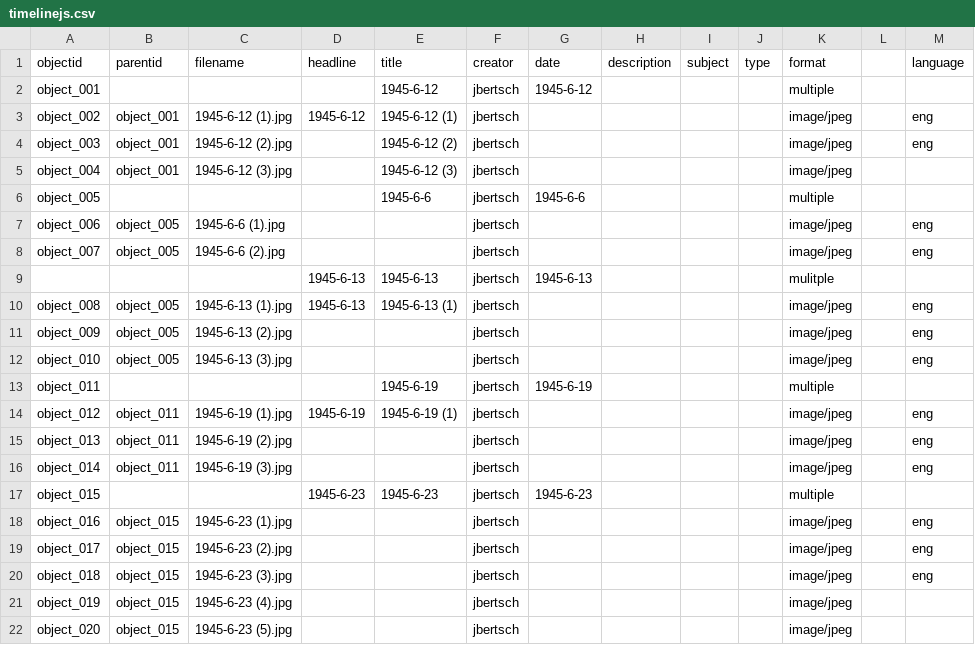
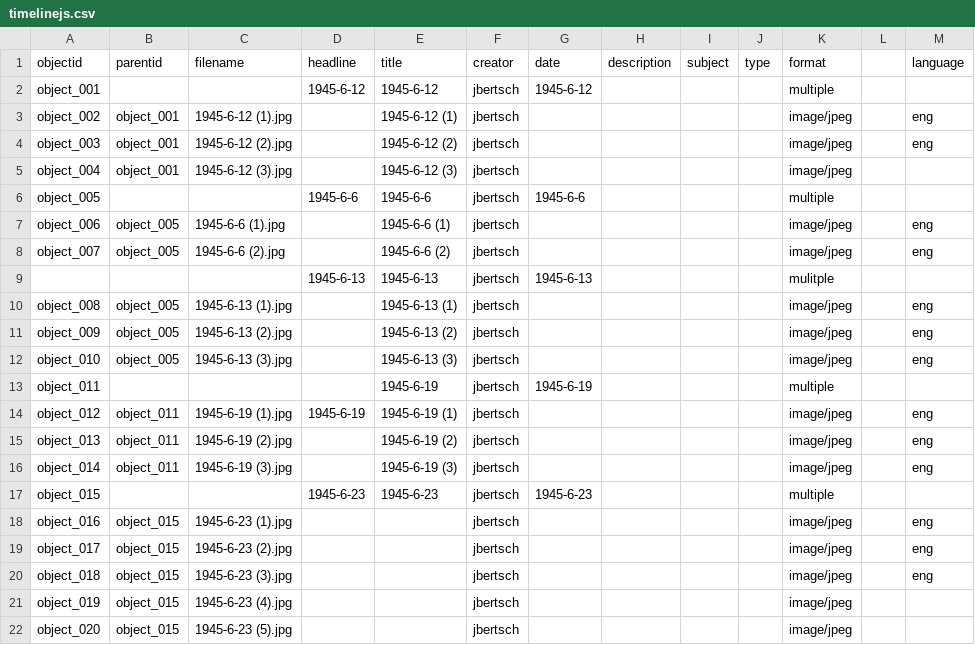
Before and after one commit to joebertsch/pritchardletters, a CSV file: _data/timelinejs.csv, drawn as a sheet; only a part is shown.

Commit message:
Fix CSV formatting and header alignment

```diff
--- a/_data/timelinejs.csv
+++ b/_data/timelinejs.csv
@@ -1,17 +1,17 @@
 objectid,parentid,filename,headline,title,creator,date,description,subject,type,format,,language
-object_001,,,,1945-6-12,jbertsch,1945-6-12,,,,multiple,,
-object_002,object_001,1945-6-12 (1).jpg,1945-6-12,1945-6-12 (1),jbertsch,,,,,image/jpeg,,eng
+object_001,,,1945-6-12,1945-6-12,jbertsch,1945-6-12,,,,multiple,,
+object_002,object_001,1945-6-12 (1).jpg,,1945-6-12 (1),jbertsch,,,,,image/jpeg,,eng
 object_003,object_001,1945-6-12 (2).jpg,,1945-6-12 (2),jbertsch,,,,,image/jpeg,,eng
 object_004,object_001,1945-6-12 (3).jpg,,1945-6-12 (3),jbertsch,,,,,image/jpeg,,
-object_005,,,,1945-6-6,jbertsch,1945-6-6,,,,multiple,,
-object_006,object_005,1945-6-6 (1).jpg,,,jbertsch,,,,,image/jpeg,,eng
-object_007,object_005,1945-6-6 (2).jpg,,,jbertsch,,,,,image/jpeg,,eng
+object_005,,,1945-6-6,1945-6-6,jbertsch,1945-6-6,,,,multiple,,
+object_006,object_005,1945-6-6 (1).jpg,,1945-6-6 (1),jbertsch,,,,,image/jpeg,,eng
+object_007,object_005,1945-6-6 (2).jpg,,1945-6-6 (2),jbertsch,,,,,image/jpeg,,eng
 ,,,1945-6-13,1945-6-13,jbertsch,1945-6-13,,,,mulitple,,
-object_008,object_005,1945-6-13 (1).jpg,1945-6-13,1945-6-13 (1),jbertsch,,,,,image/jpeg,,eng
-object_009,object_005,1945-6-13 (2).jpg,,,jbertsch,,,,,image/jpeg,,eng
-object_010,object_005,1945-6-13 (3).jpg,,,jbertsch,,,,,image/jpeg,,eng
+object_008,object_005,1945-6-13 (1).jpg,,1945-6-13 (1),jbertsch,,,,,image/jpeg,,eng
+object_009,object_005,1945-6-13 (2).jpg,,1945-6-13 (2),jbertsch,,,,,image/jpeg,,eng
+object_010,object_005,1945-6-13 (3).jpg,,1945-6-13 (3),jbertsch,,,,,image/jpeg,,eng
 object_011,,,,1945-6-19,jbertsch,1945-6-19,,,,multiple,,
 object_012,object_011,1945-6-19 (1).jpg,1945-6-19,1945-6-19 (1),jbertsch,,,,,image/jpeg,,eng
-object_013,object_011,1945-6-19 (2).jpg,,,jbertsch,,,,,image/jpeg,,eng
-object_014,object_011,1945-6-19 (3).jpg,,,jbertsch,,,,,image/jpeg,,eng
+object_013,object_011,1945-6-19 (2).jpg,,1945-6-19 (2),jbertsch,,,,,image/jpeg,,eng
+object_014,object_011,1945-6-19 (3).jpg,,1945-6-19 (3),jbertsch,,,,,image/jpeg,,eng
 object_015,,,1945-6-23,1945-6-23,jbertsch,1945-6-23,,,,multiple,,
```
